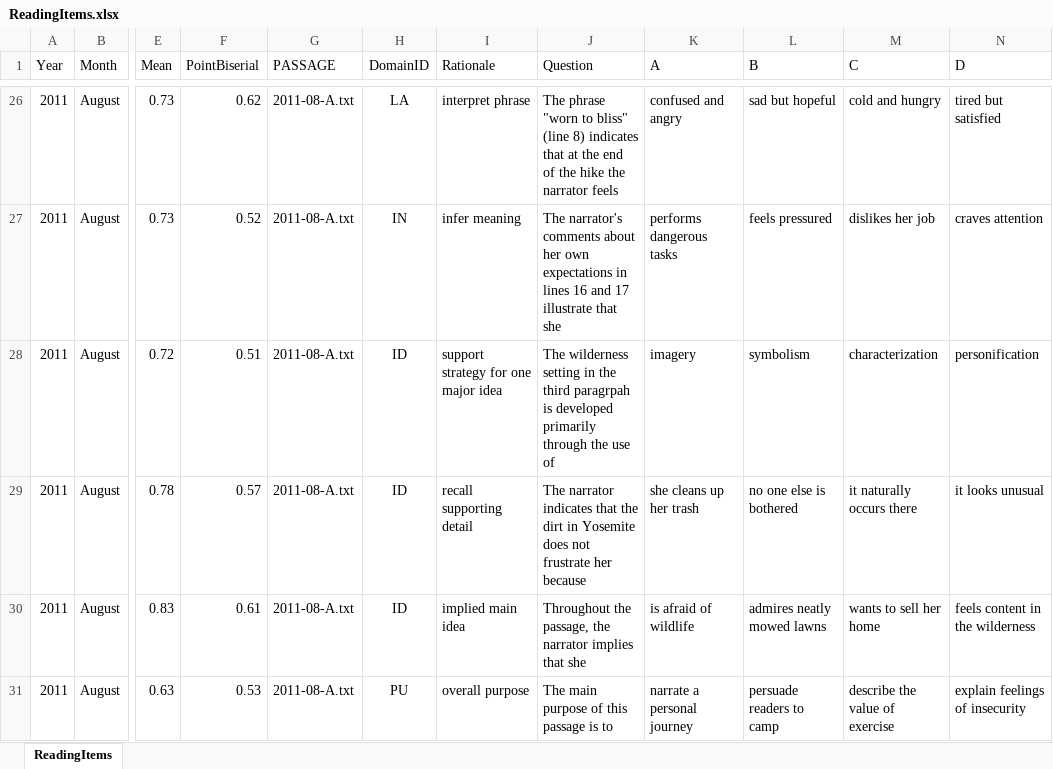
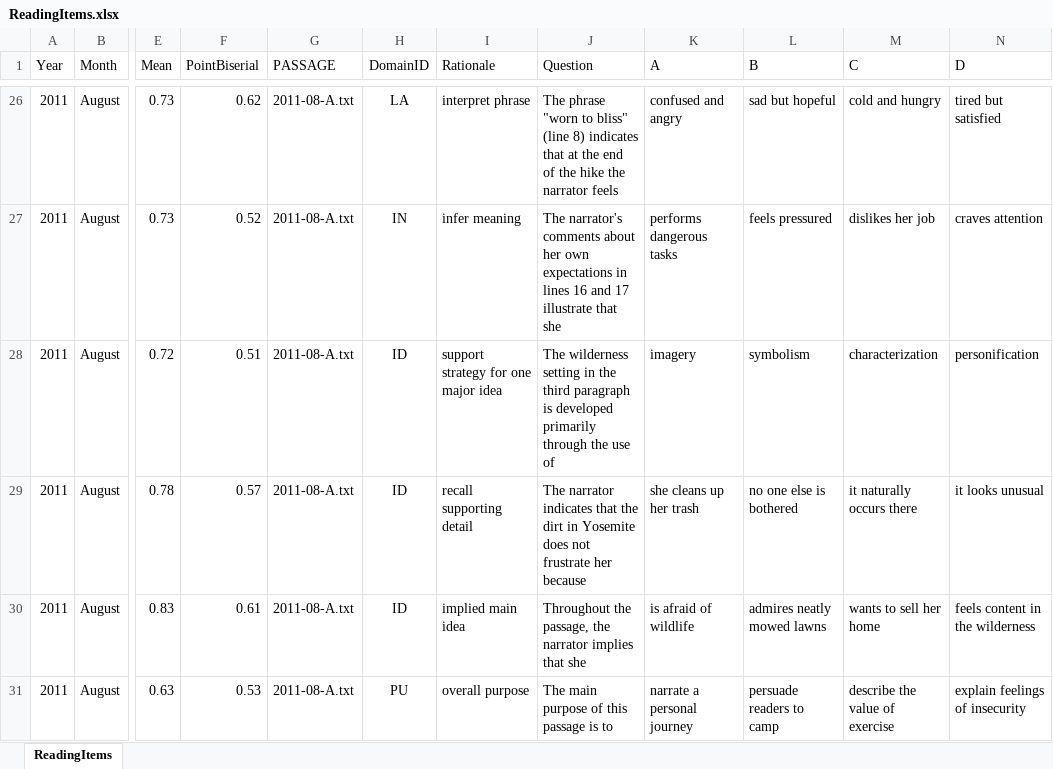
Before and after one commit to DianaAkhmedjanova/DAACS-Website, an Excel workbook: assessments/reading/ReadingItems.xlsx, sheet ReadingItems, drawn as a sheet; only a part is shown, gaps mark what is left out; values as stored, in another font and other column widths than the file's, no borders; the diff covers the shown part only; the diff names each change by its address in the sheet, - before the commit and + after, or states it on an @@ line.

```diff
--- a/assessments/reading/ReadingItems.xlsx (sheet ReadingItems)
+++ b/assessments/reading/ReadingItems.xlsx (sheet ReadingItems)
-J28 (Question): …the third paragrpah is developed…
+J28 (Question): …the third paragraph is developed…
```
Also changed, not shown: 17 edited cells elsewhere in this sheet.
